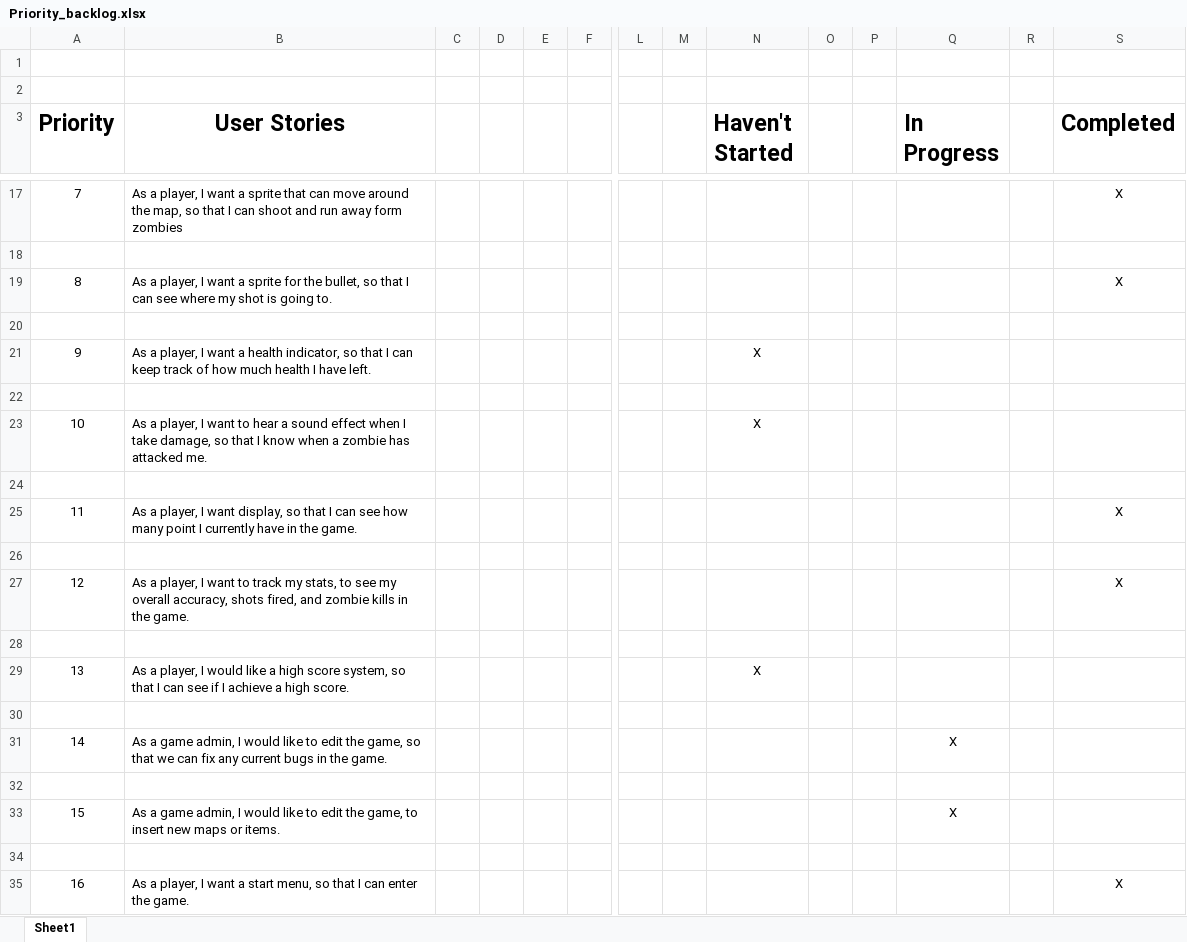
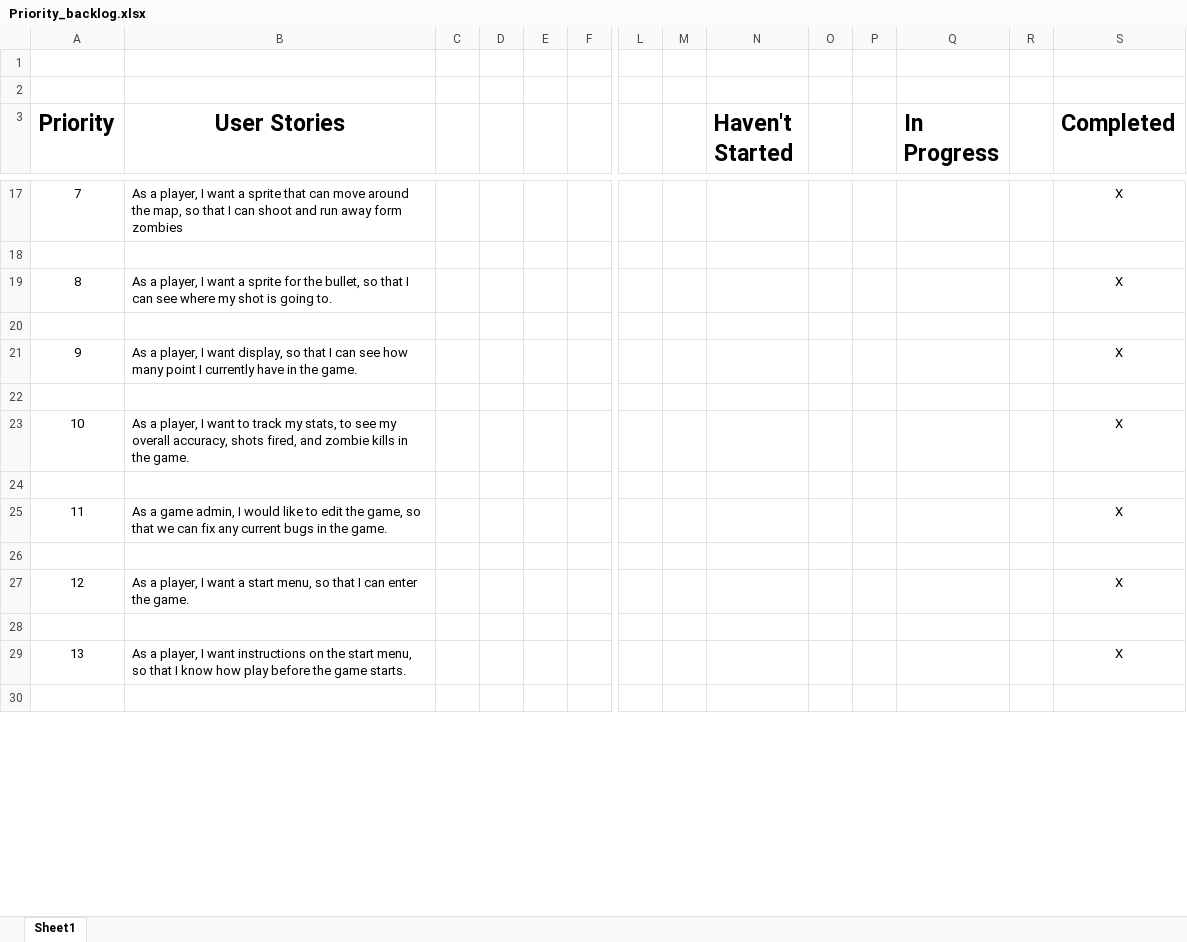
Before and after one commit to ozgurtt/DieZombieDie, an Excel workbook: Priority_backlog.xlsx, sheet Sheet1, drawn as a sheet; only a part is shown, gaps mark what is left out; the shorter side is filled out with more unchanged rows; values as stored, in another font and other column widths than the file's, no borders; removed rows and columns are numbered as before the commit, all else as after; rows hold the shown columns only; the diff covers the shown part only; the diff names each change by its address in the sheet, - before the commit and + after, or states it on an @@ line.

```diff
--- a/Priority_backlog.xlsx (sheet Sheet1)
+++ b/Priority_backlog.xlsx (sheet Sheet1)
-row 21: 9 | As a player, I want a health indicator, so that I can keep track of how much health I have left. |  |  |  |  |  |  | X
-row 22: (empty)
-row 23: 10 | As a player, I want to hear a sound effect when I take damage, so that I know when a zombie has attacked me. |  |  |  |  |  |  | X
-row 24: (empty)
@@ column A (Priority) renumbered between rows 21 and 33 @@
-row 29: 13 | As a player, I would like a high score system, so that I can see if I achieve a high score. |  |  |  |  |  |  | X
-row 30: (empty)
-Q25 (In Progress): X
+Q25 (In Progress): (empty)
-S25 (Completed): (empty)
+S25 (Completed): X
-row 32: (empty)
-row 33: 15 | As a game admin, I would like to edit the game, to insert new maps or items. |  |  |  |  |  |  |  |  |  | X
```
Also changed, not shown: 3 added rows, 13 removed rows and 6 edited cells elsewhere in this sheet.
